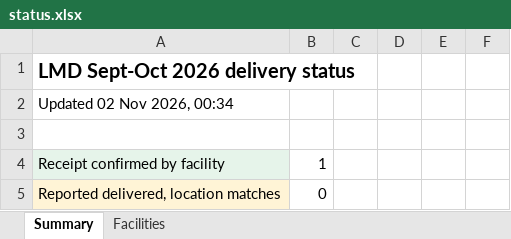
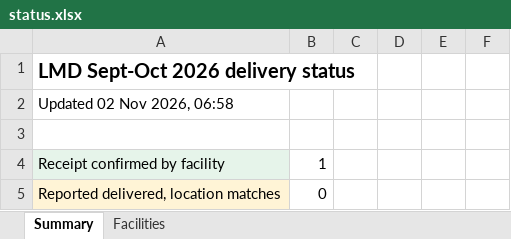
Before and after one commit to saintamadeus/delivery-gps-check, an Excel workbook: data/status.xlsx, sheet Summary, drawn as a sheet; only a part is shown; values as stored, in another font and other column widths than the file's, no borders; the diff names each change by its address in the sheet, - before the commit and + after, or states it on an @@ line.

```diff
--- a/data/status.xlsx (sheet Summary)
+++ b/data/status.xlsx (sheet Summary)
-A2: Updated 02 Nov 2026, 00:34
+A2: Updated 02 Nov 2026, 06:58
```
Also changed, not shown: 1 other file.
